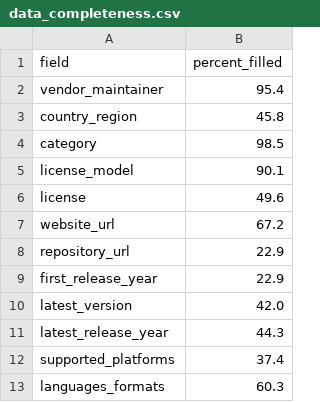
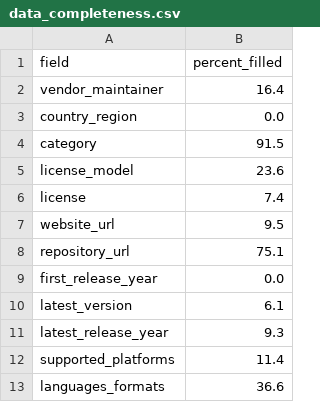
Before and after one commit to pavankumar1921/Global-EDA-Tools-Explorer, a CSV file: outputs/data_completeness.csv, drawn as a sheet.

```diff
--- a/outputs/data_completeness.csv
+++ b/outputs/data_completeness.csv
@@ -1,13 +1,13 @@
 field,percent_filled
-vendor_maintainer,95.4
-country_region,45.8
-category,98.5
-license_model,90.1
-license,49.6
-website_url,67.2
-repository_url,22.9
-first_release_year,22.9
-latest_version,42.0
-latest_release_year,44.3
-supported_platforms,37.4
-languages_formats,60.3
+vendor_maintainer,16.4
+country_region,0.0
+category,91.5
+license_model,23.6
+license,7.4
+website_url,9.5
+repository_url,75.1
+first_release_year,0.0
+latest_version,6.1
+latest_release_year,9.3
+supported_platforms,11.4
+languages_formats,36.6
```
Also changed, not shown: outputs/tools_by_category.csv, outputs/top_vendors.csv, 35 other files.
